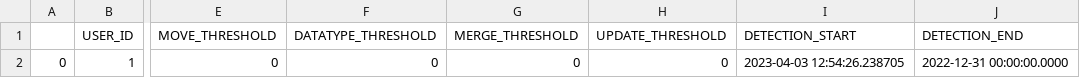
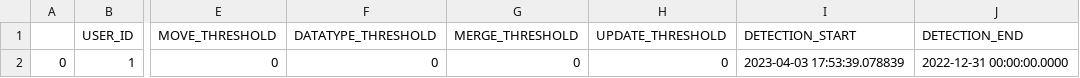
Before and after one commit to alex-randles/MQI-Framework, a CSV file: static/change_detection_cache/changes_info/notification_details.csv, drawn as a sheet; only a part is shown, gaps mark what is left out; the diff names each change by its address in the sheet, - before the commit and + after, or states it on an @@ line.

```diff
--- a/static/change_detection_cache/changes_info/notification_details.csv
+++ b/static/change_detection_cache/changes_info/notification_details.csv
-I2 (DETECTION_START): 2023-04-03 12:54:26.238705
+I2 (DETECTION_START): 2023-04-03 17:53:39.078839
```
Also changed, not shown: static/change_detection_cache/changes_info/changes_detected.csv, 14 other files.
